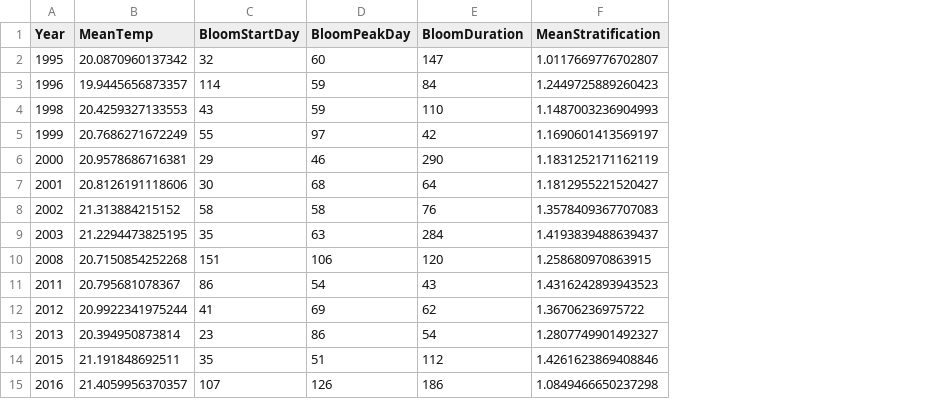
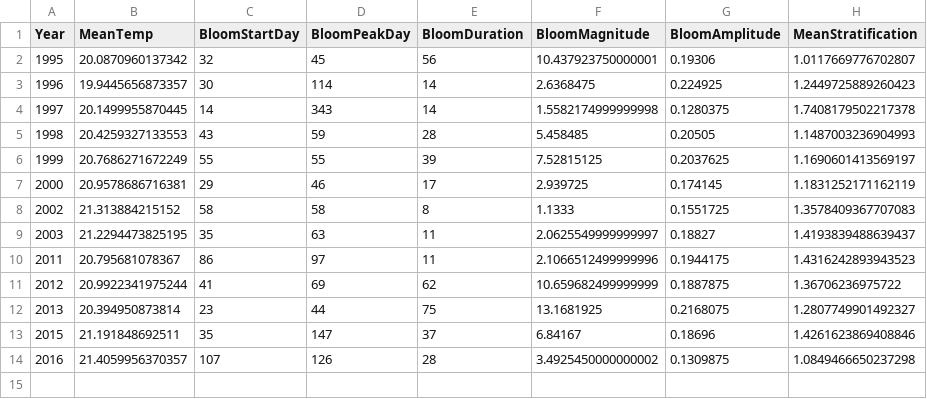
Before and after one commit to zey-123/ZY_Dissertation, a CSV file: Data/phytoplankton_phenology_clean.csv, drawn as a sheet; removed rows and columns are numbered as before the commit, all else as after; the diff names each change by its address in the sheet, - before the commit and + after, or states it on an @@ line.

```diff
--- a/Data/phytoplankton_phenology_clean.csv
+++ b/Data/phytoplankton_phenology_clean.csv
+column F (BloomMagnitude), rows 2-3: 10.437923750000001 | 2.6368475; rows 5-14: 5.458485 | 7.52815125 | 2.939725 | 1.1333 | 2.0625549999999997 | 2.1066512499999996 | 10.659682499999999 | 13.1681925 | 6.84167 | 3.4925450000000002
+column G (BloomAmplitude), rows 2-3: 0.19306 | 0.224925; rows 5-14: 0.20505 | 0.2037625 | 0.174145 | 0.1551725 | 0.18827 | 0.1944175 | 0.1887875 | 0.2168075 | 0.18696 | 0.1309875
-D2 (BloomPeakDay): 60
+D2 (BloomPeakDay): 45
-E2 (BloomDuration): 147
+E2 (BloomDuration): 56
-C3 (BloomStartDay): 114
+C3 (BloomStartDay): 30
-D3 (BloomPeakDay): 59
+D3 (BloomPeakDay): 114
-E3 (BloomDuration): 84
+E3 (BloomDuration): 14
+row 4: 1997 | 20.1499955870445 | 14 | 343 | 14 | 1.5582174999999998 | 0.1280375 | 1.7408179502217378
-E5 (BloomDuration): 110
+E5 (BloomDuration): 28
-D6 (BloomPeakDay): 97
+D6 (BloomPeakDay): 55
-E6 (BloomDuration): 42
+E6 (BloomDuration): 39
-E7 (BloomDuration): 290
+E7 (BloomDuration): 17
-row 7: 2001 | 20.8126191118606 | 30 | 68 | 64 | 1.1812955221520427
-E8 (BloomDuration): 76
+E8 (BloomDuration): 8
-E9 (BloomDuration): 284
+E9 (BloomDuration): 11
-row 10: 2008 | 20.7150854252268 | 151 | 106 | 120 | 1.258680970863915
-D10 (BloomPeakDay): 54
+D10 (BloomPeakDay): 97
-E10 (BloomDuration): 43
+E10 (BloomDuration): 11
-D12 (BloomPeakDay): 86
+D12 (BloomPeakDay): 44
-E12 (BloomDuration): 54
+E12 (BloomDuration): 75
-D13 (BloomPeakDay): 51
+D13 (BloomPeakDay): 147
-E13 (BloomDuration): 112
+E13 (BloomDuration): 37
-E14 (BloomDuration): 186
+E14 (BloomDuration): 28
```
Also changed, not shown: Data/zooplankton_phenology_clean.csv, 1 other file.
